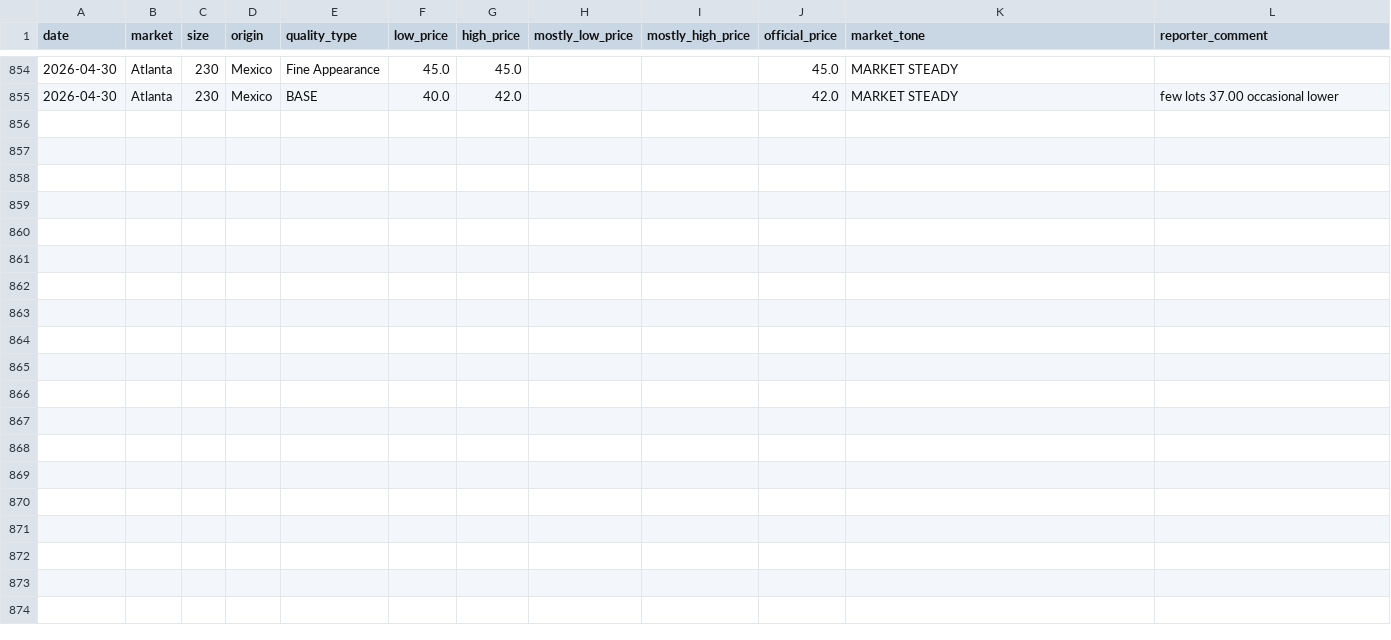
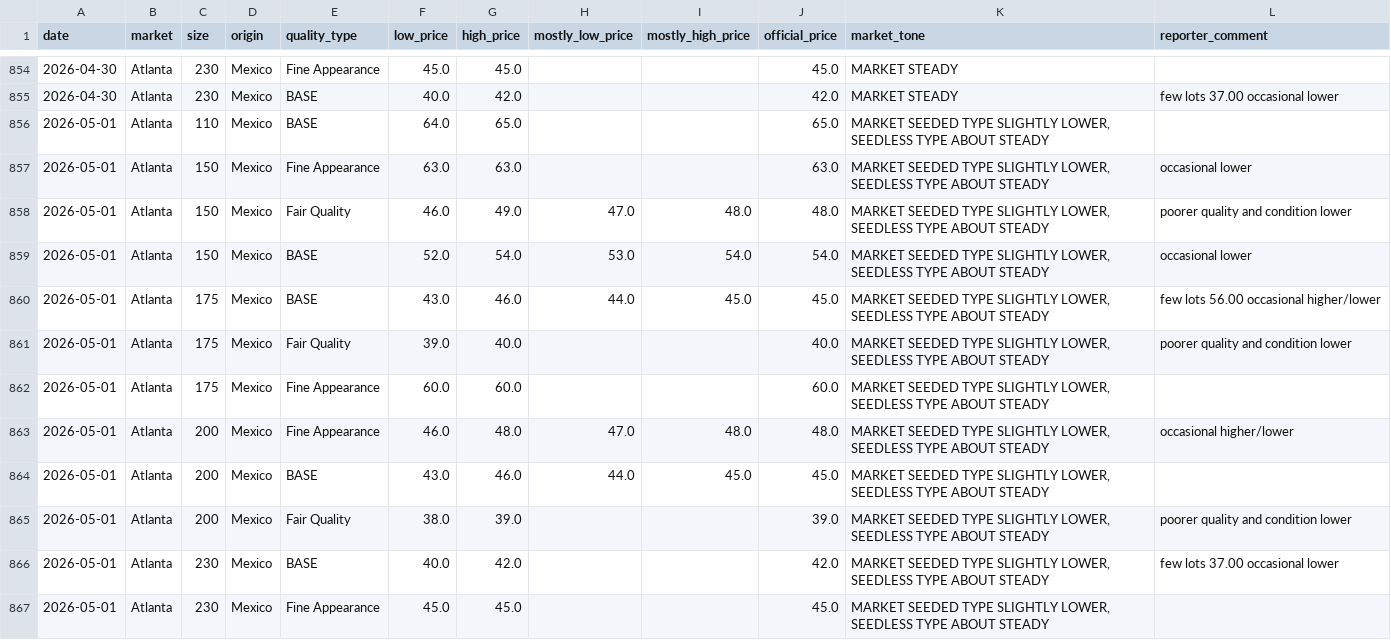
Before and after one commit to savic14/lime_intel, a CSV file: data/processed/terminal_atlanta.csv, drawn as a sheet; only a part is shown, gaps mark what is left out; the diff names each change by its address in the sheet, - before the commit and + after, or states it on an @@ line.

```diff
--- a/data/processed/terminal_atlanta.csv
+++ b/data/processed/terminal_atlanta.csv
+row 856: 2026-05-01 | Atlanta | 110 | Mexico | BASE | 64.0 | 65.0 |  |  | 65.0 | MARKET SEEDED TYPE SLIGHTLY LOWER, SEEDLESS TYPE ABOUT STEADY
+row 857: 2026-05-01 | Atlanta | 150 | Mexico | Fine Appearance | 63.0 | 63.0 |  |  | 63.0 | MARKET SEEDED TYPE SLIGHTLY LOWER, SEEDLESS TYPE ABOUT STEADY | occasional lower
+row 858: 2026-05-01 | Atlanta | 150 | Mexico | Fair Quality | 46.0 | 49.0 | 47.0 | 48.0 | 48.0 | MARKET SEEDED TYPE SLIGHTLY LOWER, SEEDLESS TYPE ABOUT STEADY | poorer quality and condition lower
+row 859: 2026-05-01 | Atlanta | 150 | Mexico | BASE | 52.0 | 54.0 | 53.0 | 54.0 | 54.0 | MARKET SEEDED TYPE SLIGHTLY LOWER, SEEDLESS TYPE ABOUT STEADY | occasional lower
+row 860: 2026-05-01 | Atlanta | 175 | Mexico | BASE | 43.0 | 46.0 | 44.0 | 45.0 | 45.0 | MARKET SEEDED TYPE SLIGHTLY LOWER, SEEDLESS TYPE ABOUT STEADY | few lots 56.00 occasional higher/lower
+row 861: 2026-05-01 | Atlanta | 175 | Mexico | Fair Quality | 39.0 | 40.0 |  |  | 40.0 | MARKET SEEDED TYPE SLIGHTLY LOWER, SEEDLESS TYPE ABOUT STEADY | poorer quality and condition lower
+row 862: 2026-05-01 | Atlanta | 175 | Mexico | Fine Appearance | 60.0 | 60.0 |  |  | 60.0 | MARKET SEEDED TYPE SLIGHTLY LOWER, SEEDLESS TYPE ABOUT STEADY
+row 863: 2026-05-01 | Atlanta | 200 | Mexico | Fine Appearance | 46.0 | 48.0 | 47.0 | 48.0 | 48.0 | MARKET SEEDED TYPE SLIGHTLY LOWER, SEEDLESS TYPE ABOUT STEADY | occasional higher/lower
+row 864: 2026-05-01 | Atlanta | 200 | Mexico | BASE | 43.0 | 46.0 | 44.0 | 45.0 | 45.0 | MARKET SEEDED TYPE SLIGHTLY LOWER, SEEDLESS TYPE ABOUT STEADY
+row 865: 2026-05-01 | Atlanta | 200 | Mexico | Fair Quality | 38.0 | 39.0 |  |  | 39.0 | MARKET SEEDED TYPE SLIGHTLY LOWER, SEEDLESS TYPE ABOUT STEADY | poorer quality and condition lower
+row 866: 2026-05-01 | Atlanta | 230 | Mexico | BASE | 40.0 | 42.0 |  |  | 42.0 | MARKET SEEDED TYPE SLIGHTLY LOWER, SEEDLESS TYPE ABOUT STEADY | few lots 37.00 occasional lower
+row 867: 2026-05-01 | Atlanta | 230 | Mexico | Fine Appearance | 45.0 | 45.0 |  |  | 45.0 | MARKET SEEDED TYPE SLIGHTLY LOWER, SEEDLESS TYPE ABOUT STEADY
```
Also changed, not shown: data/processed/daily_forecast_base.csv, data/processed/terminal_chicago.csv, 6 other files.
